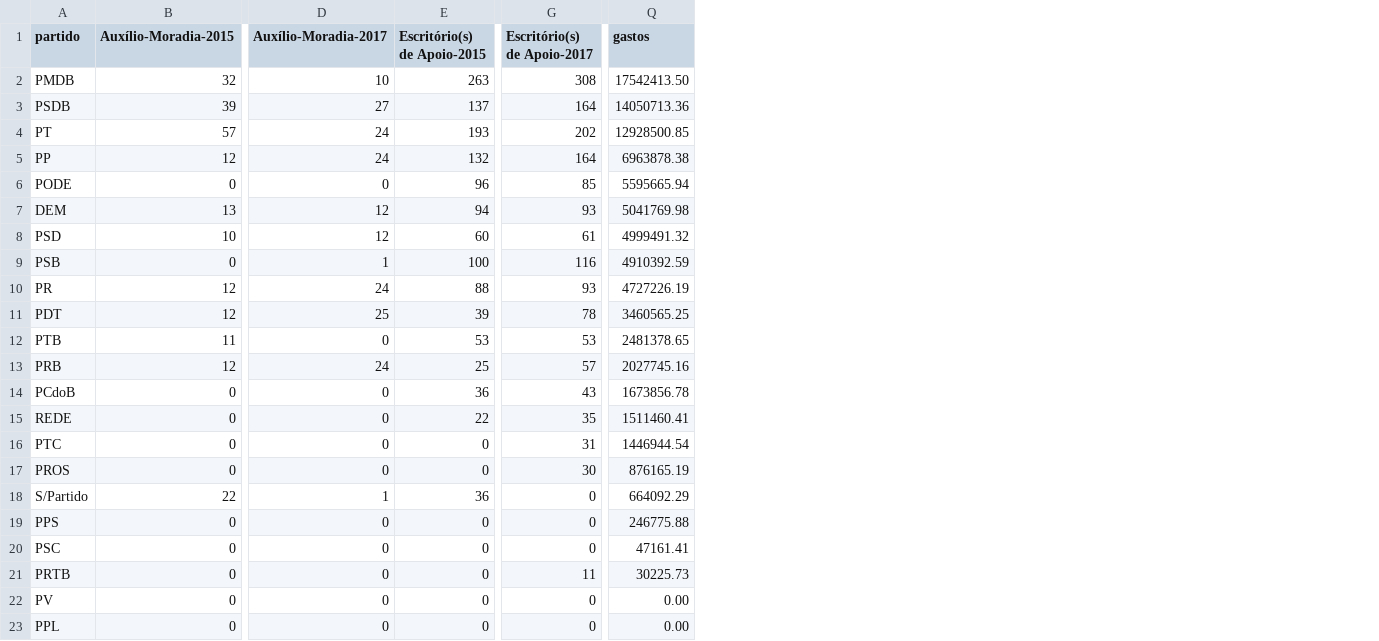
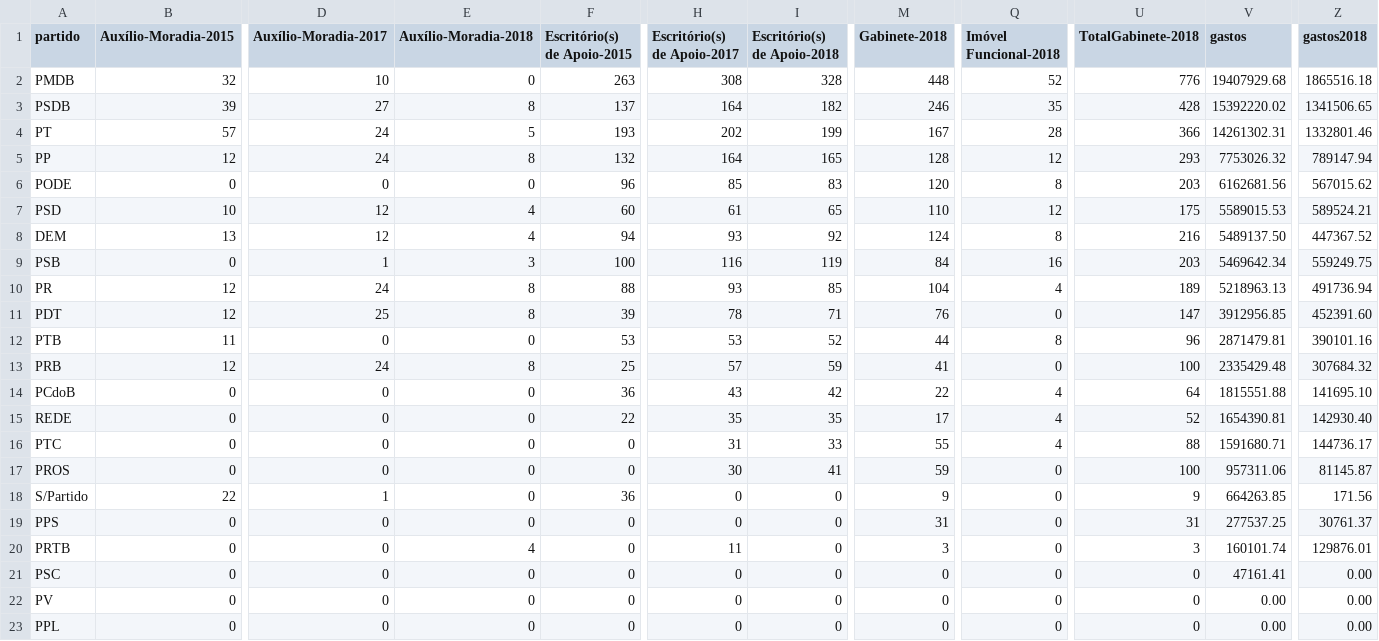
Before and after one commit to RobStelling/senado, a CSV file: csv/gastoPartidos.csv, drawn as a sheet; only a part is shown, gaps mark what is left out; removed rows and columns are numbered as before the commit, all else as after; rows hold the shown columns only; the diff names each change by its address in the sheet, - before the commit and + after, or states it on an @@ line.

```diff
--- a/csv/gastoPartidos.csv
+++ b/csv/gastoPartidos.csv
+column E (Auxílio-Moradia-2018), rows 2-7: 0 | 8 | 5 | 8 | 0 | 4; rows 9-19: 3 | 8 | 8 | 0 | 8 | 0 | 0 | 0 | 0 | 0 | 0; rows 21-23: all 0
+column I (Escritório(s) de Apoio-2018), rows 2-7: 328 | 182 | 199 | 165 | 83 | 65; rows 9-19: 119 | 85 | 71 | 52 | 59 | 42 | 35 | 33 | 41 | 0 | 0; rows 21-23: all 0
+column M (Gabinete-2018), rows 2-7: 448 | 246 | 167 | 128 | 120 | 110; rows 9-19: 84 | 104 | 76 | 44 | 41 | 22 | 17 | 55 | 59 | 9 | 31; rows 21-23: all 0
+column Q (Imóvel Funcional-2018), rows 2-7: 52 | 35 | 28 | 12 | 8 | 12; rows 9-19: 16 | 4 | 0 | 8 | 0 | 4 | 4 | 4 | 0 | 0 | 0; rows 21-23: all 0
+column U (TotalGabinete-2018), rows 2-7: 776 | 428 | 366 | 293 | 203 | 175; rows 9-19: 203 | 189 | 147 | 96 | 100 | 64 | 52 | 88 | 100 | 9 | 31; rows 21-23: all 0
+column Z (gastos2018), rows 2-7: 1865516.18 | 1341506.65 | 1332801.46 | 789147.94 | 567015.62 | 589524.21; rows 9-19: 559249.75 | 491736.94 | 452391.60 | 390101.16 | 307684.32 | 141695.10 | 142930.40 | 144736.17 | 81145.87 | 171.56 | 30761.37; rows 21-23: all 0.00
-V2 (gastos): 17542413.50
+V2 (gastos): 19407929.68
-V3 (gastos): 14050713.36
+V3 (gastos): 15392220.02
-V4 (gastos): 12928500.85
+V4 (gastos): 14261302.31
-V5 (gastos): 6963878.38
+V5 (gastos): 7753026.32
-V6 (gastos): 5595665.94
+V6 (gastos): 6162681.56
-row 7: DEM | 13 | 12 | 94 | 93 | 5041769.98
-V7 (gastos): 4999491.32
+V7 (gastos): 5589015.53
+row 8: DEM | 13 | 12 | 4 | 94 | 93 | 92 | 124 | 8 | 216 | 5489137.50 | 447367.52
-V9 (gastos): 4910392.59
+V9 (gastos): 5469642.34
-V10 (gastos): 4727226.19
+V10 (gastos): 5218963.13
-V11 (gastos): 3460565.25
+V11 (gastos): 3912956.85
-V12 (gastos): 2481378.65
+V12 (gastos): 2871479.81
-V13 (gastos): 2027745.16
+V13 (gastos): 2335429.48
-V14 (gastos): 1673856.78
+V14 (gastos): 1815551.88
-V15 (gastos): 1511460.41
+V15 (gastos): 1654390.81
-V16 (gastos): 1446944.54
+V16 (gastos): 1591680.71
-V17 (gastos): 876165.19
+V17 (gastos): 957311.06
-V18 (gastos): 664092.29
+V18 (gastos): 664263.85
-V19 (gastos): 246775.88
+V19 (gastos): 277537.25
+row 20: PRTB | 0 | 0 | 4 | 0 | 11 | 0 | 3 | 0 | 3 | 160101.74 | 129876.01
-row 21: PRTB | 0 | 0 | 0 | 11 | 30225.73
```
Also changed, not shown: csv/creditos.csv, csv/gastoEstados.csv, 15 other files.
